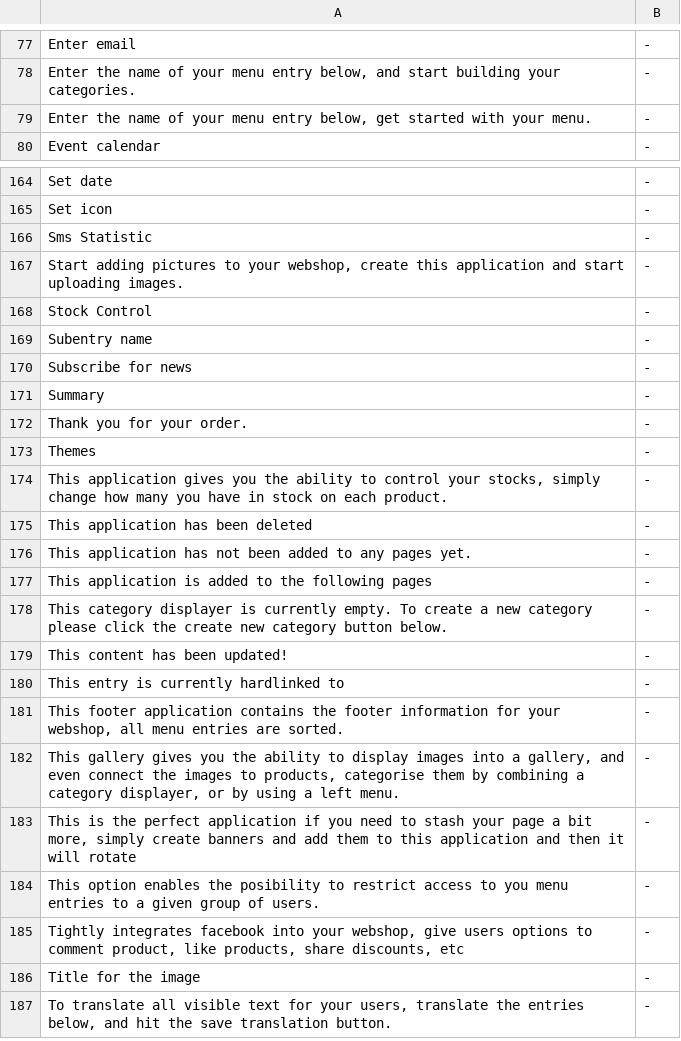
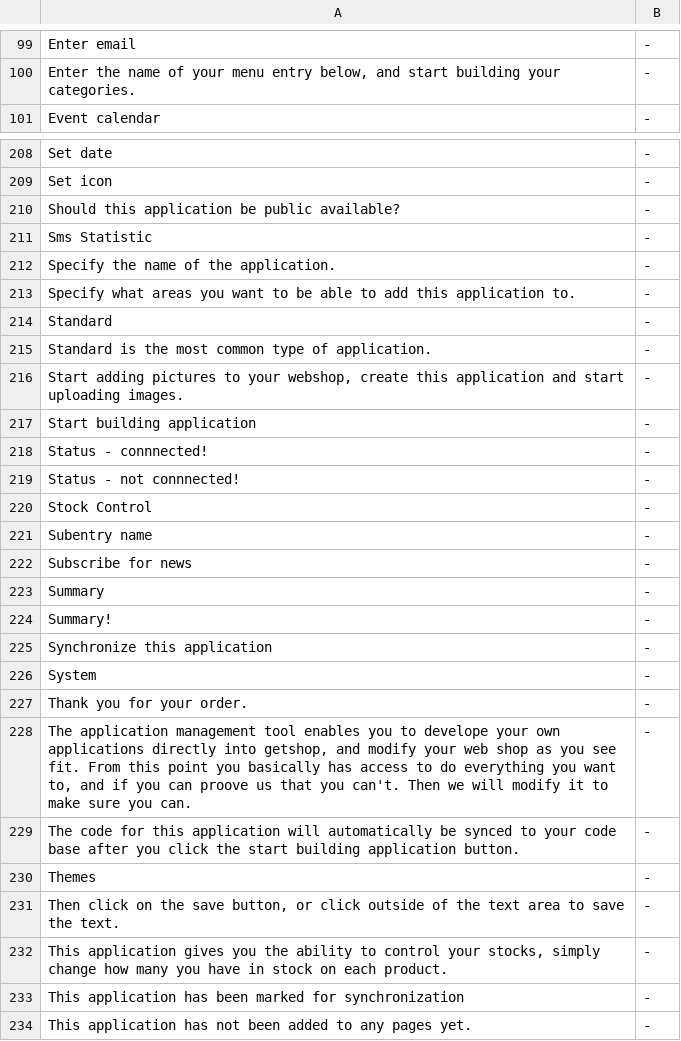
Before and after one commit to tamzidoronno/zaui-v4, a CSV file: com.getshop.client/ROOT/translation/f_base.csv, drawn as a sheet; only a part is shown, gaps mark what is left out; the shorter side is filled out with more unchanged rows; the diff covers the shown part only.

```diff
--- a/com.getshop.client/ROOT/translation/f_base.csv
+++ b/com.getshop.client/ROOT/translation/f_base.csv
@@ -78,3 +100,2 @@ Enter email;-;
 Enter the name of your menu entry below, and start building your categories.;-;
-Enter the name of your menu entry below, get started with your menu.;-;
 Event calendar;-;
@@ -165,4 +209,12 @@ Set date;-;
 Set icon;-;
+Should this application be public available?;-;
 Sms Statistic;-;
+Specify the name of the application.;-;
+Specify what areas you want to be able to add this application to.;-;
+Standard;-;
+Standard is the most common type of application.;-;
 Start adding pictures to your webshop, create this application and start uploading images.;-;
+Start building application;-;
+Status - connnected!;-;
+Status - not connnected!;-;
 Stock Control;-;
@@ -171,6 +223,12 @@ Subscribe for news;-;
 Summary;-;
+Summary!;-;
+Synchronize this application;-;
+System;-;
 Thank you for your order.;-;
+The application management tool enables you to develope your own applications directly into getshop, and modify your web shop as you see fit. From this point you basically has access to do everything you want to, and if you can proove us that you can't. Then we will modify it to make sure you can.;-;
+The code for this application will automatically be synced to your code base after you click the start building application button.;-;
 Themes;-;
+Then click on the save button, or click outside of the text area to save the text.;-;
 This application gives you the ability to control your stocks, simply change how many you have in stock on each product.;-;
-This application has been deleted;-;
+This application has been marked for synchronization;-;
 This application has not been added to any pages yet.;-;
```
Also changed, not shown: 60 added rows, 14 removed rows and 7 edited cells elsewhere in this file, com.getshop.client/ROOT/translation/f_en_en.csv, com.getshop.client/ROOT/translation/f_fi_FI.csv, 9 other files.
